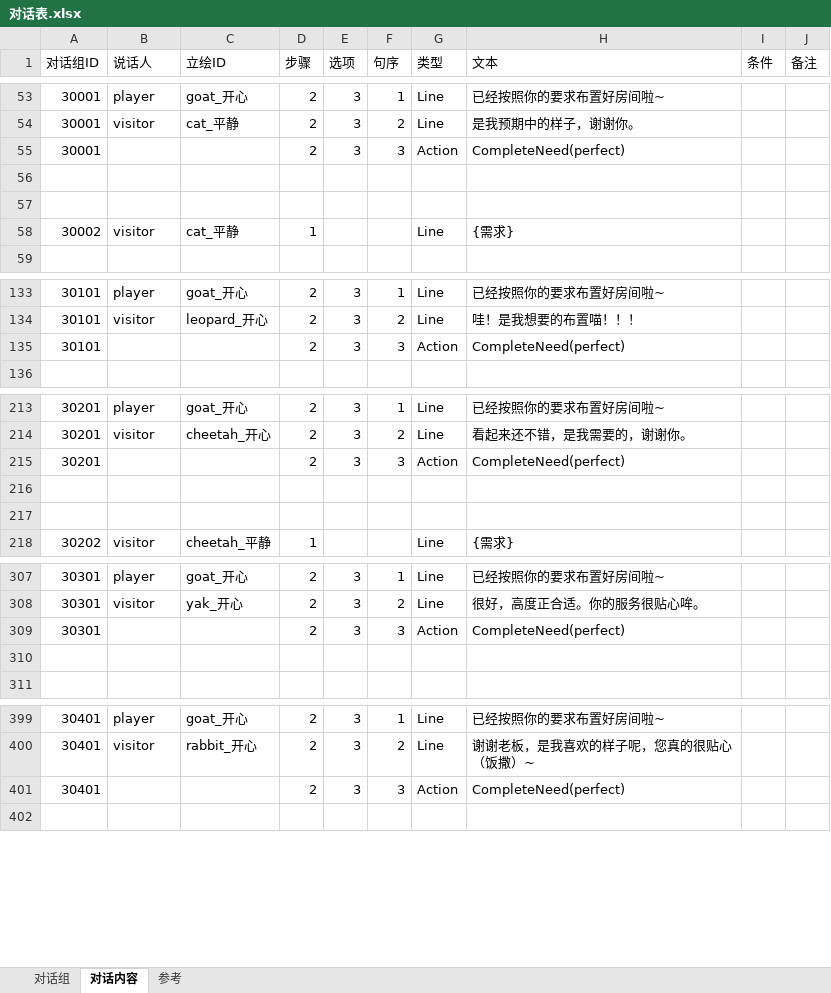
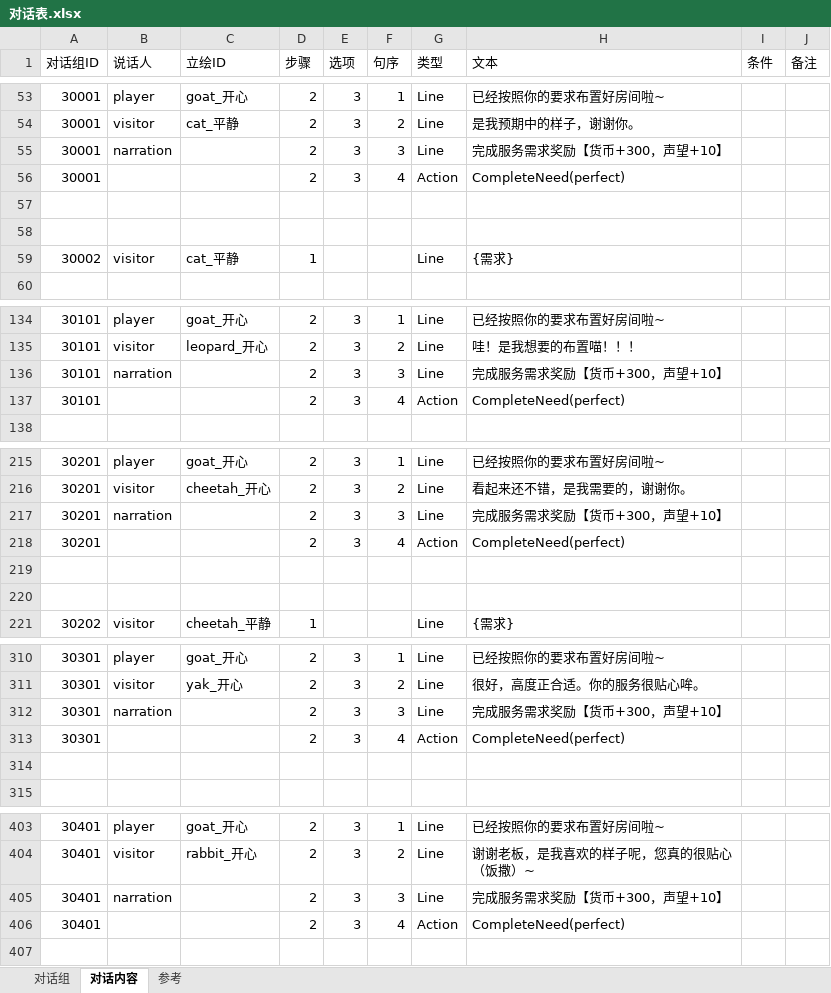
Before and after one commit to CsOHQAQ/2026MasterHouse, an Excel workbook: Excel/对话表.xlsx, sheet 对话内容, drawn as a sheet; only a part is shown, gaps mark what is left out; values as stored, in another font and other column widths than the file's, no borders; addresses are those after the commit; the diff covers the shown part only; the diff names each change by its address in the sheet, - before the commit and + after, or states it on an @@ line.

Commit message:
所有条件类needTalk交付分支加旁白提示：完成服务需求奖励【货币+300，声望+10】

```diff
--- a/Excel/对话表.xlsx (sheet 对话内容)
+++ b/Excel/对话表.xlsx (sheet 对话内容)
+row 55: 30001 | narration |  | 2 | 3 | 3 | Line | 完成服务需求奖励【货币+300，声望+10】
-F56 (句序): 3
+F56 (句序): 4
+row 136: 30101 | narration |  | 2 | 3 | 3 | Line | 完成服务需求奖励【货币+300，声望+10】
-F137 (句序): 3
+F137 (句序): 4
+row 217: 30201 | narration |  | 2 | 3 | 3 | Line | 完成服务需求奖励【货币+300，声望+10】
-F218 (句序): 3
+F218 (句序): 4
+row 312: 30301 | narration |  | 2 | 3 | 3 | Line | 完成服务需求奖励【货币+300，声望+10】
-F313 (句序): 3
+F313 (句序): 4
+row 405: 30401 | narration |  | 2 | 3 | 3 | Line | 完成服务需求奖励【货币+300，声望+10】
-F406 (句序): 3
+F406 (句序): 4
```
Also changed, not shown: 2 added rows and 2 edited cells elsewhere in this sheet, 1 other file.
